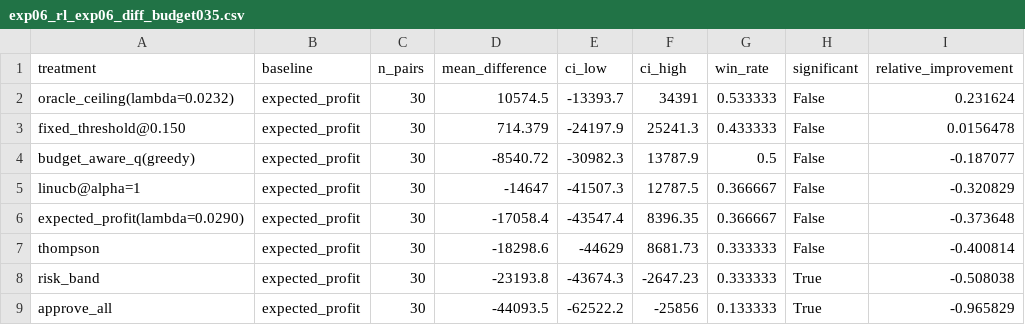
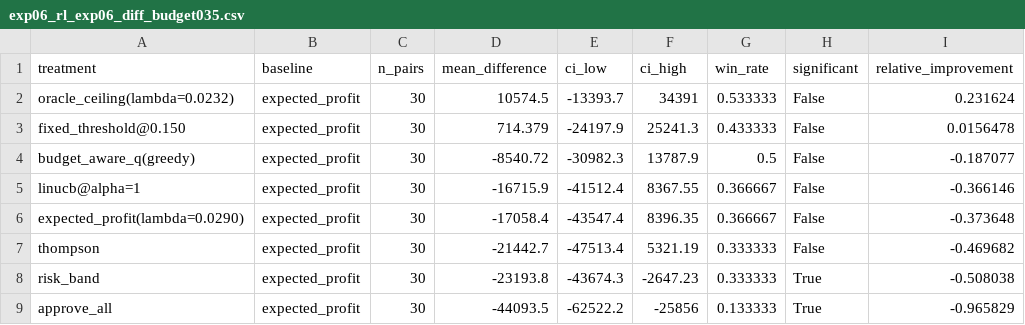
Before and after one commit to Jenish1706/Credit-Risk-Modeling-Capital-Allocation-, a CSV file: results/tables/exp06_rl_exp06_diff_budget035.csv, drawn as a sheet.

```diff
--- a/results/tables/exp06_rl_exp06_diff_budget035.csv
+++ b/results/tables/exp06_rl_exp06_diff_budget035.csv
@@ -4,5 +4,5 @@ fixed_threshold@0.150,expected_profit,30,714.379,-24197.9,25241.3,0.433333,False
 budget_aware_q(greedy),expected_profit,30,-8540.72,-30982.3,13787.9,0.5,False,-0.187077
-linucb@alpha=1,expected_profit,30,-14647,-41507.3,12787.5,0.366667,False,-0.320829
+linucb@alpha=1,expected_profit,30,-16715.9,-41512.4,8367.55,0.366667,False,-0.366146
 expected_profit(lambda=0.0290),expected_profit,30,-17058.4,-43547.4,8396.35,0.366667,False,-0.373648
-thompson,expected_profit,30,-18298.6,-44629,8681.73,0.333333,False,-0.400814
+thompson,expected_profit,30,-21442.7,-47513.4,5321.19,0.333333,False,-0.469682
 risk_band,expected_profit,30,-23193.8,-43674.3,-2647.23,0.333333,True,-0.508038
```
Also changed, not shown: results/tables/exp06_rl_exp06_budget020.csv, results/tables/exp06_rl_exp06_budget035.csv, 17 other files.
